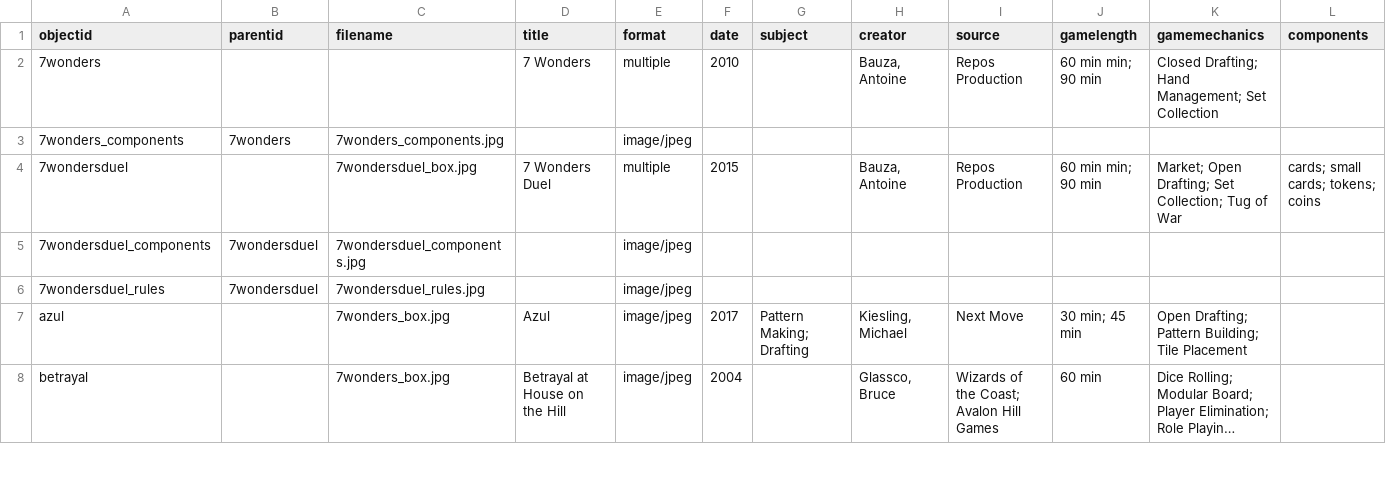
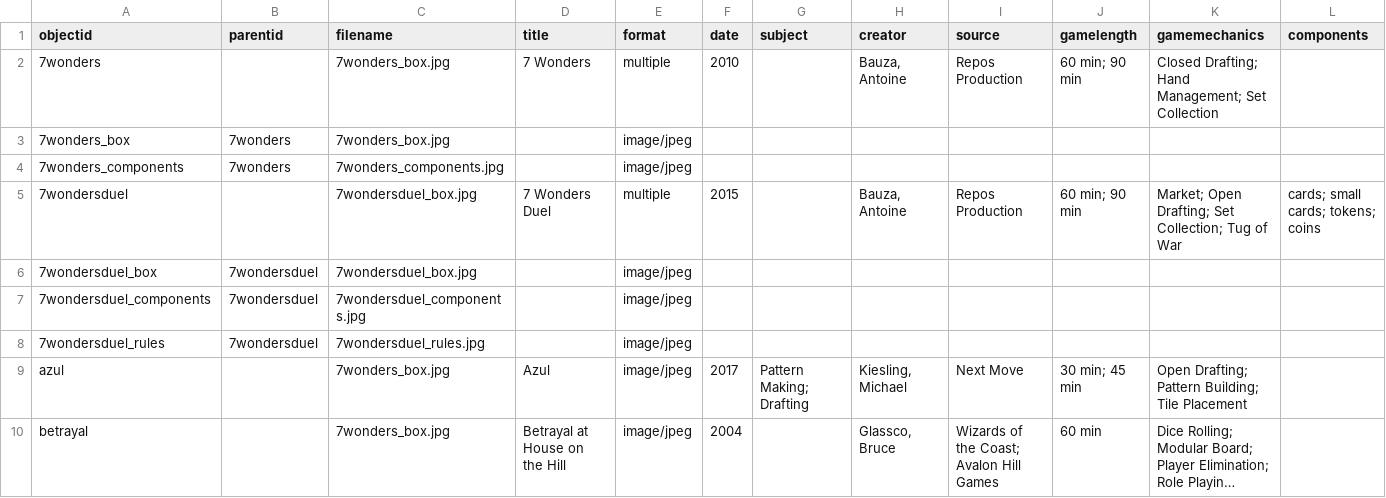
Before and after one commit to AgentSeto/boardgamecollection, a CSV file: _data/demo-metadata.csv, drawn as a sheet; only a part is shown; long unchanged cells end in …; addresses are those after the commit; rows hold the shown columns only; the diff names each change by its address in the sheet, - before the commit and + after, or states it on an @@ line.

Commit message:
Update demo-metadata.csv

```diff
--- a/_data/demo-metadata.csv
+++ b/_data/demo-metadata.csv
-C2 (filename): (empty)
+C2 (filename): 7wonders_box.jpg
-J2 (gamelength): 60 min min; 90 min
+J2 (gamelength): 60 min; 90 min
+row 3: 7wonders_box | 7wonders | 7wonders_box.jpg |  | image/jpeg
-J5 (gamelength): 60 min min; 90 min
+J5 (gamelength): 60 min; 90 min
+row 6: 7wondersduel_box | 7wondersduel | 7wondersduel_box.jpg |  | image/jpeg
```
